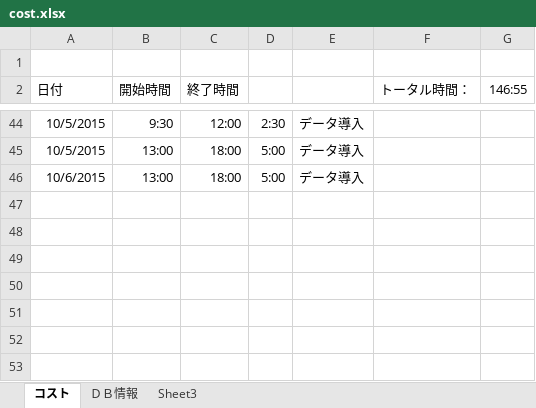
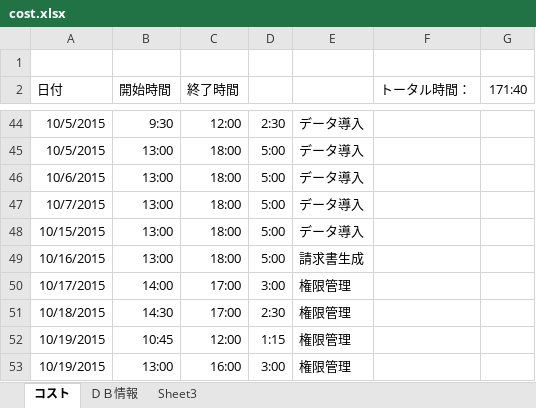
Before and after one commit to shouaya/ebusiness, an Excel workbook: cost.xlsx, sheet コスト, drawn as a sheet; only a part is shown, gaps mark what is left out; values as stored, in another font and other column widths than the file's, no borders; the diff names each change by its address in the sheet, - before the commit and + after, or states it on an @@ line.

Commit message:
権限管理

```diff
--- a/cost.xlsx (sheet コスト)
+++ b/cost.xlsx (sheet コスト)
-G2: 146:55
+G2: 171:40
+row 47: 10/7/2015 | 13:00 | 18:00 | 5:00 | データ導入
+row 48: 10/15/2015 | 13:00 | 18:00 | 5:00 | データ導入
+row 49: 10/16/2015 | 13:00 | 18:00 | 5:00 | 請求書生成
+row 50: 10/17/2015 | 14:00 | 17:00 | 3:00 | 権限管理
+row 51: 10/18/2015 | 14:30 | 17:00 | 2:30 | 権限管理
+row 52: 10/19/2015 | 10:45 | 12:00 | 1:15 | 権限管理
+row 53: 10/19/2015 | 13:00 | 16:00 | 3:00 | 権限管理
```
Also changed, not shown: 11 other files.
